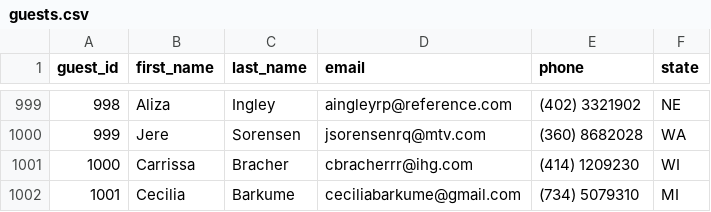
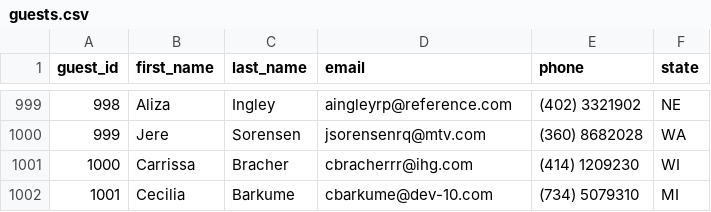
Before and after one commit to cbarkume/MasteryHotel, a CSV file: data/guests.csv, drawn as a sheet; only a part is shown, gaps mark what is left out.

```diff
--- a/data/guests.csv
+++ b/data/guests.csv
@@ -1001,2 +1001,2 @@ guest_id,first_name,last_name,email,phone,state
 1000,Carrissa,Bracher,cbracherrr@ihg.com,(414) 1209230,WI
-1001,Cecilia,Barkume,ceciliabarkume@gmail.com,(734) 5079310,MI
+1001,Cecilia,Barkume,cbarkume@dev-10.com,(734) 5079310,MI
```
Also changed, not shown: data/reservations/ffe5c6f3-4321-435c-93ab-35ae53f9fed8.csv, 11 other files.
